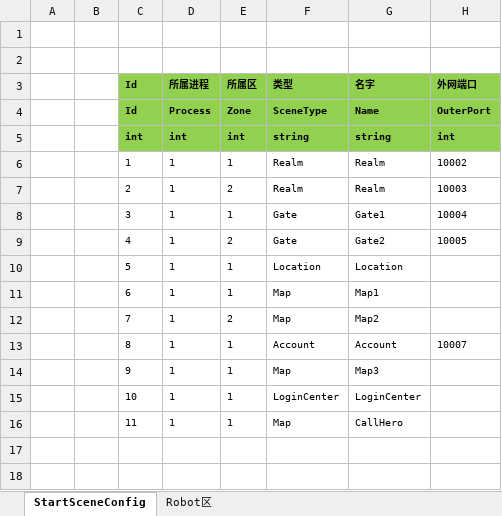
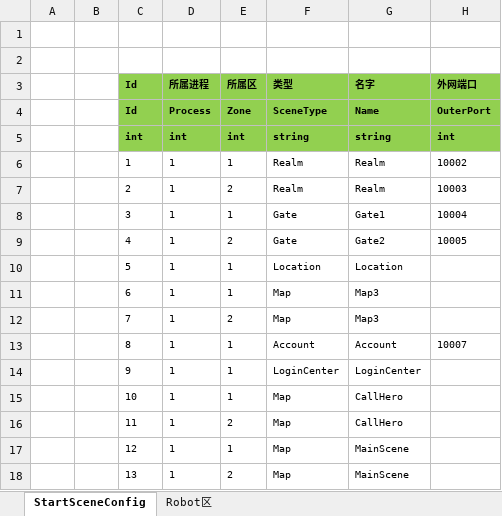
Before and after one commit to haoyuan336/ET-EUI, an Excel workbook: Excel/StartSceneConfig.xlsx, sheet StartSceneConfig, drawn as a sheet; values as stored, in another font and other column widths than the file's, no borders; removed rows and columns are numbered as before the commit, all else as after; the diff names each change by its address in the sheet, - before the commit and + after, or states it on an @@ line.

```diff
--- a/Excel/StartSceneConfig.xlsx (sheet StartSceneConfig)
+++ b/Excel/StartSceneConfig.xlsx (sheet StartSceneConfig)
-G11 (名字): Map1
+G11 (名字): Map3
-G12 (名字): Map2
+G12 (名字): Map3
-row 14:  |  | 9 | 1 | 1 | Map | Map3
-C14 (Id): 10
+C14 (Id): 9
-C15 (Id): 11
+C15 (Id): 10
+row 16:  |  | 11 | 1 | 2 | Map | CallHero
+row 17:  |  | 12 | 1 | 1 | Map | MainScene
+row 18:  |  | 13 | 1 | 2 | Map | MainScene
```
Also changed, not shown: Excel/HeroConfig.xlsx, Excel/LevelConfig.xlsx, 21 other files.
